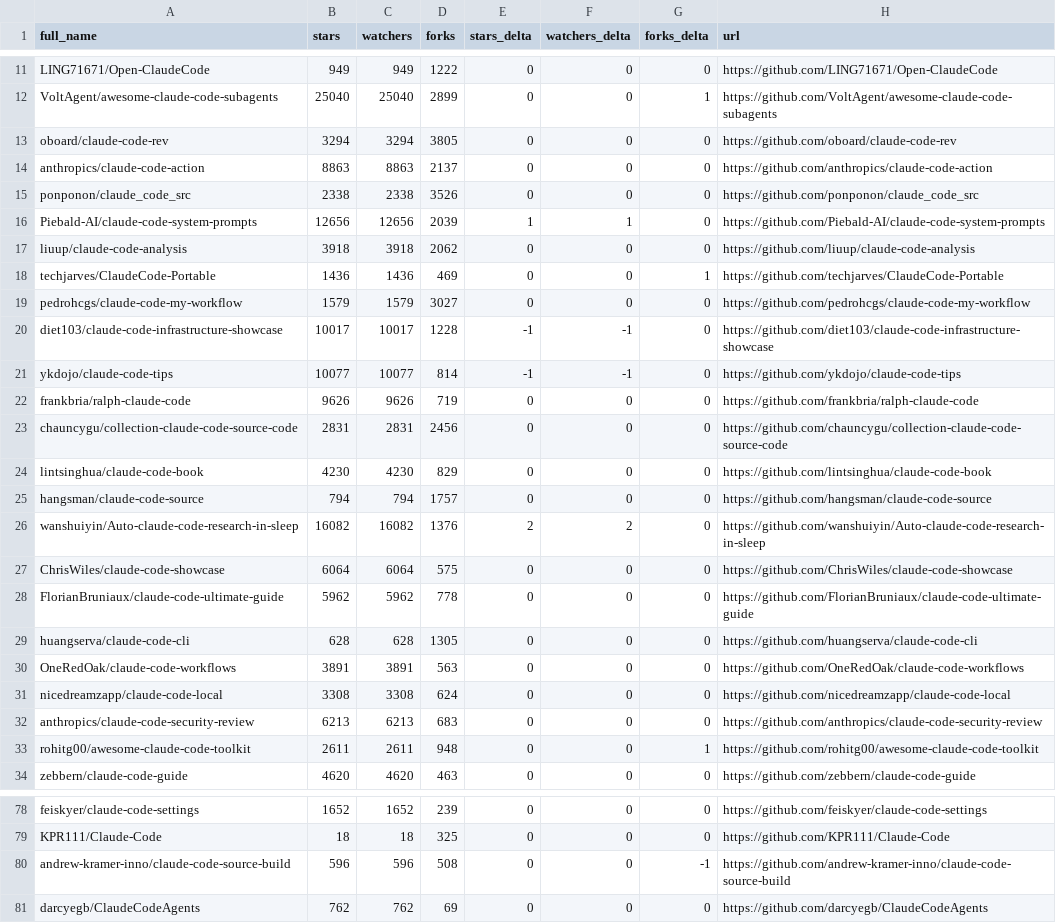
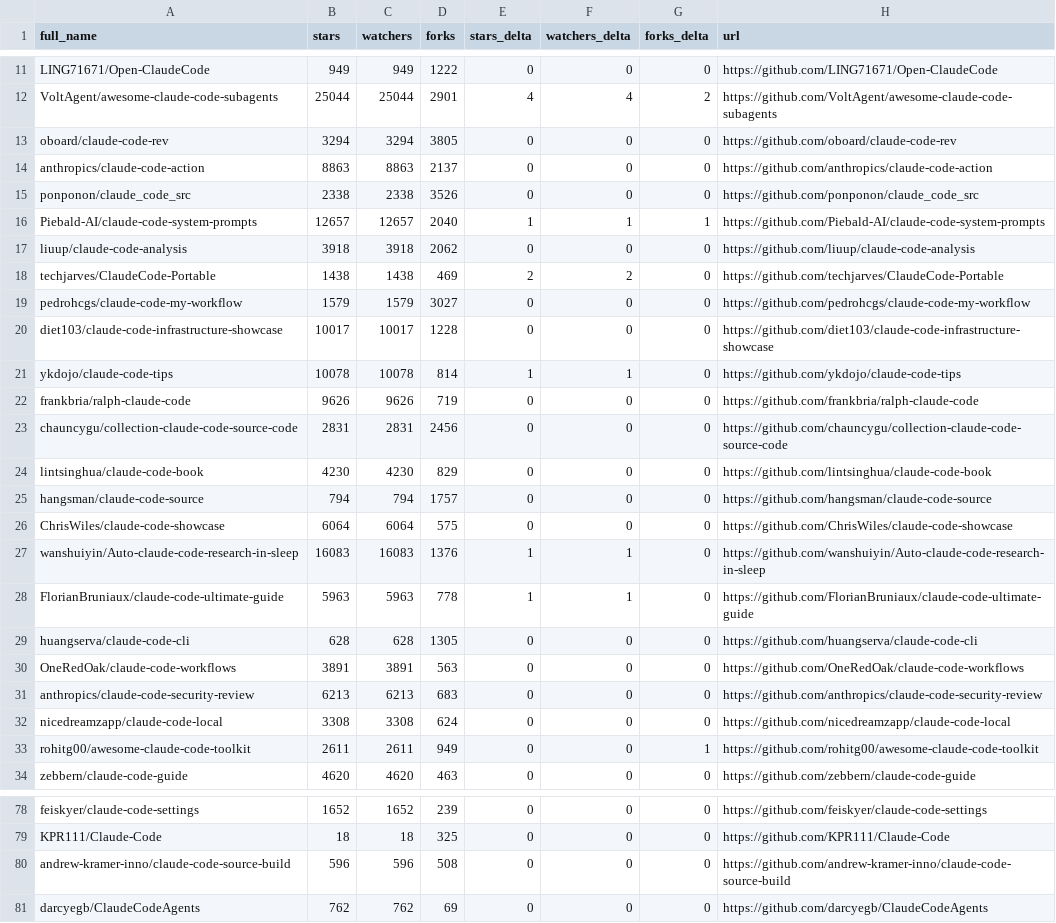
Before and after one commit to melanyss/awesome-claude-code, a CSV file: data/repo-ticker.csv, drawn as a sheet; only a part is shown, gaps mark what is left out; removed rows and columns are numbered as before the commit, all else as after; the diff covers the shown part only; the diff names each change by its address in the sheet, - before the commit and + after, or states it on an @@ line.

```diff
--- a/data/repo-ticker.csv
+++ b/data/repo-ticker.csv
-B12 (stars): 25040
+B12 (stars): 25044
-C12 (watchers): 25040
+C12 (watchers): 25044
-D12 (forks): 2899
+D12 (forks): 2901
-E12 (stars_delta): 0
+E12 (stars_delta): 4
-F12 (watchers_delta): 0
+F12 (watchers_delta): 4
-G12 (forks_delta): 1
+G12 (forks_delta): 2
-B16 (stars): 12656
+B16 (stars): 12657
-C16 (watchers): 12656
+C16 (watchers): 12657
-D16 (forks): 2039
+D16 (forks): 2040
-G16 (forks_delta): 0
+G16 (forks_delta): 1
-B18 (stars): 1436
+B18 (stars): 1438
-C18 (watchers): 1436
+C18 (watchers): 1438
-E18 (stars_delta): 0
+E18 (stars_delta): 2
-F18 (watchers_delta): 0
+F18 (watchers_delta): 2
-G18 (forks_delta): 1
+G18 (forks_delta): 0
-E20 (stars_delta): -1
+E20 (stars_delta): 0
-F20 (watchers_delta): -1
+F20 (watchers_delta): 0
-B21 (stars): 10077
+B21 (stars): 10078
-C21 (watchers): 10077
+C21 (watchers): 10078
-E21 (stars_delta): -1
+E21 (stars_delta): 1
-F21 (watchers_delta): -1
+F21 (watchers_delta): 1
-row 26: wanshuiyin/Auto-claude-code-research-in-sleep | 16082 | 16082 | 1376 | 2 | 2 | 0 | https://github.com/wanshuiyin/Auto-claude-code-research-in-sleep
+row 27: wanshuiyin/Auto-claude-code-research-in-sleep | 16083 | 16083 | 1376 | 1 | 1 | 0 | https://github.com/wanshuiyin/Auto-claude-code-research-in-sleep
-B28 (stars): 5962
+B28 (stars): 5963
-C28 (watchers): 5962
+C28 (watchers): 5963
-E28 (stars_delta): 0
+E28 (stars_delta): 1
-F28 (watchers_delta): 0
+F28 (watchers_delta): 1
@@ row 32 moved to row 31: anthropics/claude-code-security-review @@
-D33 (forks): 948
+D33 (forks): 949
-G80 (forks_delta): -1
+G80 (forks_delta): 0
```
Also changed, not shown: 1 added row, 1 removed row, 2 moved rows and 73 edited cells elsewhere in this file, 2 other files.
